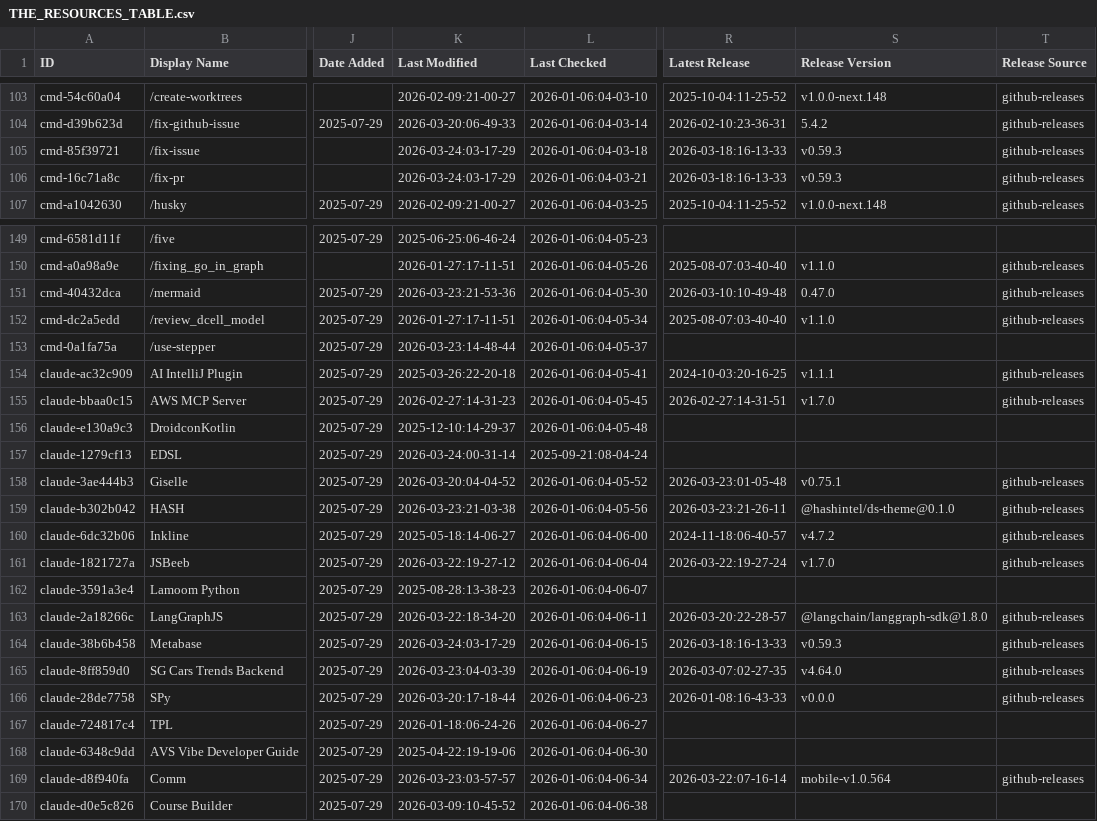
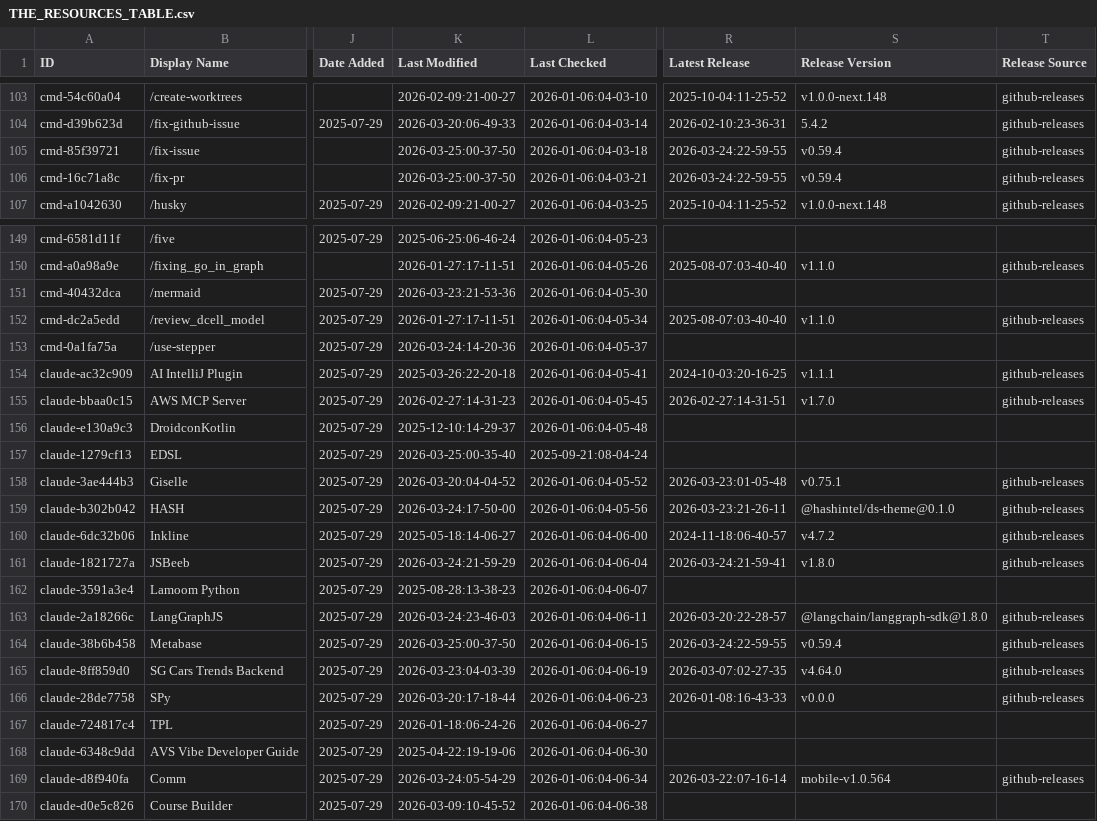
Before and after one commit to gmayes1/awesome-claude-code, a CSV file: THE_RESOURCES_TABLE.csv, drawn as a sheet; only a part is shown, gaps mark what is left out; the diff covers the shown part only; the diff names each change by its address in the sheet, - before the commit and + after, or states it on an @@ line.

```diff
--- a/THE_RESOURCES_TABLE.csv
+++ b/THE_RESOURCES_TABLE.csv
-K105:K106 (Last Modified): 2026-03-24:03-17-29
+K105:K106 (Last Modified): 2026-03-25:00-37-50
-R105:R106 (Latest Release): 2026-03-18:16-13-33
+R105:R106 (Latest Release): 2026-03-24:22-59-55
-S105:S106 (Release Version): v0.59.3
+S105:S106 (Release Version): v0.59.4
-R151 (Latest Release): 2026-03-10:10-49-48
+R151 (Latest Release): (empty)
-S151 (Release Version): 0.47.0
+S151 (Release Version): (empty)
-T151 (Release Source): github-releases
+T151 (Release Source): (empty)
-K153 (Last Modified): 2026-03-23:14-48-44
+K153 (Last Modified): 2026-03-24:14-20-36
-K157 (Last Modified): 2026-03-24:00-31-14
+K157 (Last Modified): 2026-03-25:00-35-40
-K159 (Last Modified): 2026-03-23:21-03-38
+K159 (Last Modified): 2026-03-24:17-50-00
-K161 (Last Modified): 2026-03-22:19-27-12
+K161 (Last Modified): 2026-03-24:21-59-29
-R161 (Latest Release): 2026-03-22:19-27-24
+R161 (Latest Release): 2026-03-24:21-59-41
-S161 (Release Version): v1.7.0
+S161 (Release Version): v1.8.0
-K163 (Last Modified): 2026-03-22:18-34-20
+K163 (Last Modified): 2026-03-24:23-46-03
-K164 (Last Modified): 2026-03-24:03-17-29
+K164 (Last Modified): 2026-03-25:00-37-50
-R164 (Latest Release): 2026-03-18:16-13-33
+R164 (Latest Release): 2026-03-24:22-59-55
-S164 (Release Version): v0.59.3
+S164 (Release Version): v0.59.4
-K169 (Last Modified): 2026-03-23:03-57-57
+K169 (Last Modified): 2026-03-24:05-54-29
```
Also changed, not shown: 17 edited cells elsewhere in this file.
